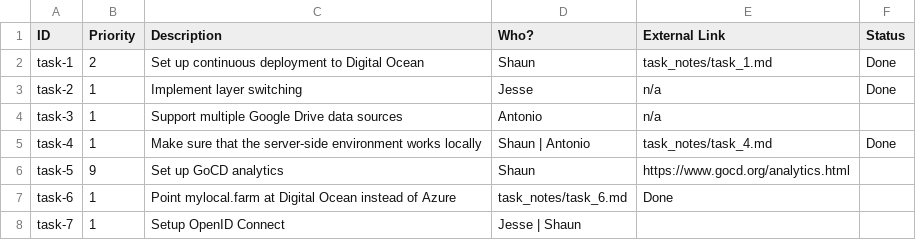
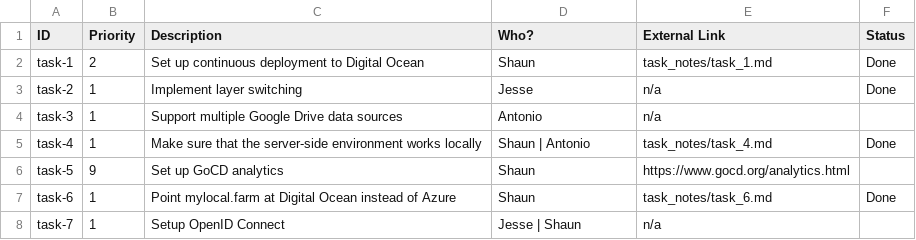
Before and after one commit to emptylab/files, a CSV file: who_is_working_on_what.csv, drawn as a sheet; the diff names each change by its address in the sheet, - before the commit and + after, or states it on an @@ line.

Commit message:
Five commas on each line of the CSV

```diff
--- a/who_is_working_on_what.csv
+++ b/who_is_working_on_what.csv
-D7 (Who?): task_notes/task_6.md
+D7 (Who?): Shaun
-E7 (External Link): Done
+E7 (External Link): task_notes/task_6.md
-F7 (Status): (empty)
+F7 (Status): Done
-E8 (External Link): (empty)
+E8 (External Link): n/a
```
